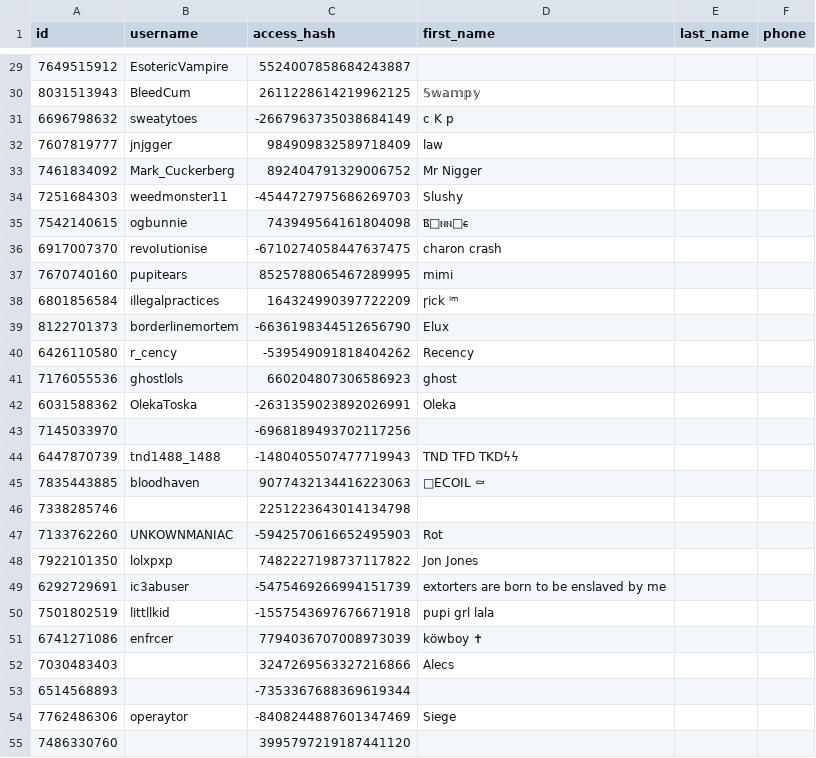
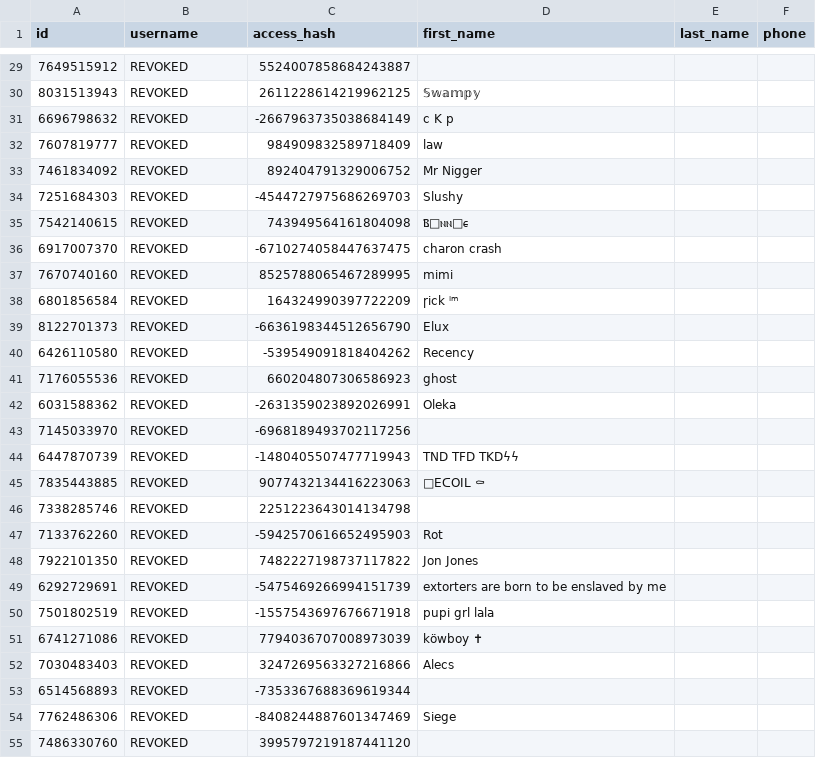
Before and after one commit to AnonymousMarket/Blacklist, a CSV file: telegram/chats/com/comiatric_20241204_190223.csv, drawn as a sheet; only a part is shown, gaps mark what is left out; the diff covers the shown part only; the diff names each change by its address in the sheet, - before the commit and + after, or states it on an @@ line.

```diff
--- a/telegram/chats/com/comiatric_20241204_190223.csv
+++ b/telegram/chats/com/comiatric_20241204_190223.csv
-B29 (username): EsotericVampire
+B29 (username): REVOKED
-B30 (username): BleedCum
+B30 (username): REVOKED
-B31 (username): sweatytoes
+B31 (username): REVOKED
-B32 (username): jnjgger
+B32 (username): REVOKED
-B33 (username): Mark_Cuckerberg
+B33 (username): REVOKED
-B34 (username): weedmonster11
+B34 (username): REVOKED
-B35 (username): ogbunnie
+B35 (username): REVOKED
-B36 (username): revoIutionise
+B36 (username): REVOKED
-B37 (username): pupitears
+B37 (username): REVOKED
-B38 (username): illegalpractices
+B38 (username): REVOKED
-B39 (username): borderlinemortem
+B39 (username): REVOKED
-B40 (username): r_cency
+B40 (username): REVOKED
-B41 (username): ghostlols
+B41 (username): REVOKED
-B42 (username): OlekaToska
+B42 (username): REVOKED
-B43 (username): (empty)
+B43 (username): REVOKED
-B44 (username): tnd1488_1488
+B44 (username): REVOKED
-B45 (username): bloodhaven
+B45 (username): REVOKED
-B46 (username): (empty)
+B46 (username): REVOKED
-B47 (username): UNKOWNMANIAC
+B47 (username): REVOKED
-B48 (username): lolxpxp
+B48 (username): REVOKED
-B49 (username): ic3abuser
+B49 (username): REVOKED
-B50 (username): littllkid
+B50 (username): REVOKED
-B51 (username): enfrcer
+B51 (username): REVOKED
-B52:B53 (username): (empty)
+B52:B53 (username): REVOKED
-B54 (username): operaytor
+B54 (username): REVOKED
-B55 (username): (empty)
+B55 (username): REVOKED
```
Also changed, not shown: 136 edited cells elsewhere in this file, telegram/chats/com/GlorySecChat_20241204_192856.csv, telegram/chats/com/postexploitation_20241204_194320.csv, 11 other files.
